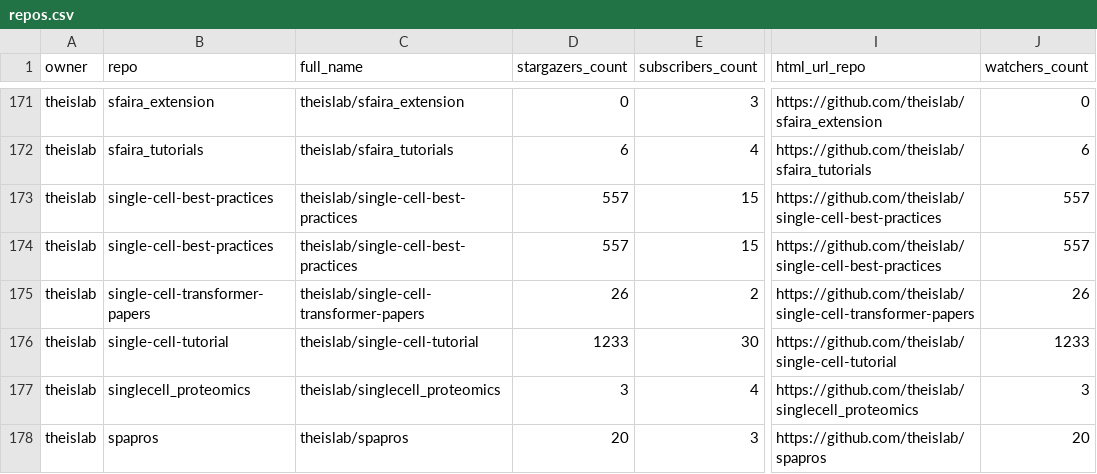
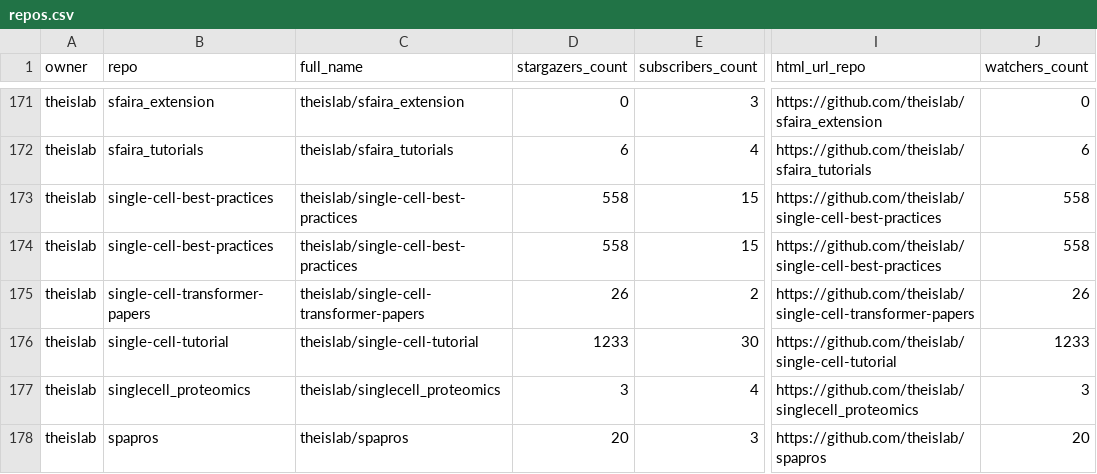
Before and after one commit to theislab/gh-dashboard, a CSV file: repos.csv, drawn as a sheet; only a part is shown, gaps mark what is left out; the diff covers the shown part only; the diff names each change by its address in the sheet, - before the commit and + after, or states it on an @@ line.

```diff
--- a/repos.csv
+++ b/repos.csv
-D173:D174 (stargazers_count): 557
+D173:D174 (stargazers_count): 558
-J173:J174 (watchers_count): 557
+J173:J174 (watchers_count): 558
```
Also changed, not shown: 16 edited cells elsewhere in this file, 2 other files.
